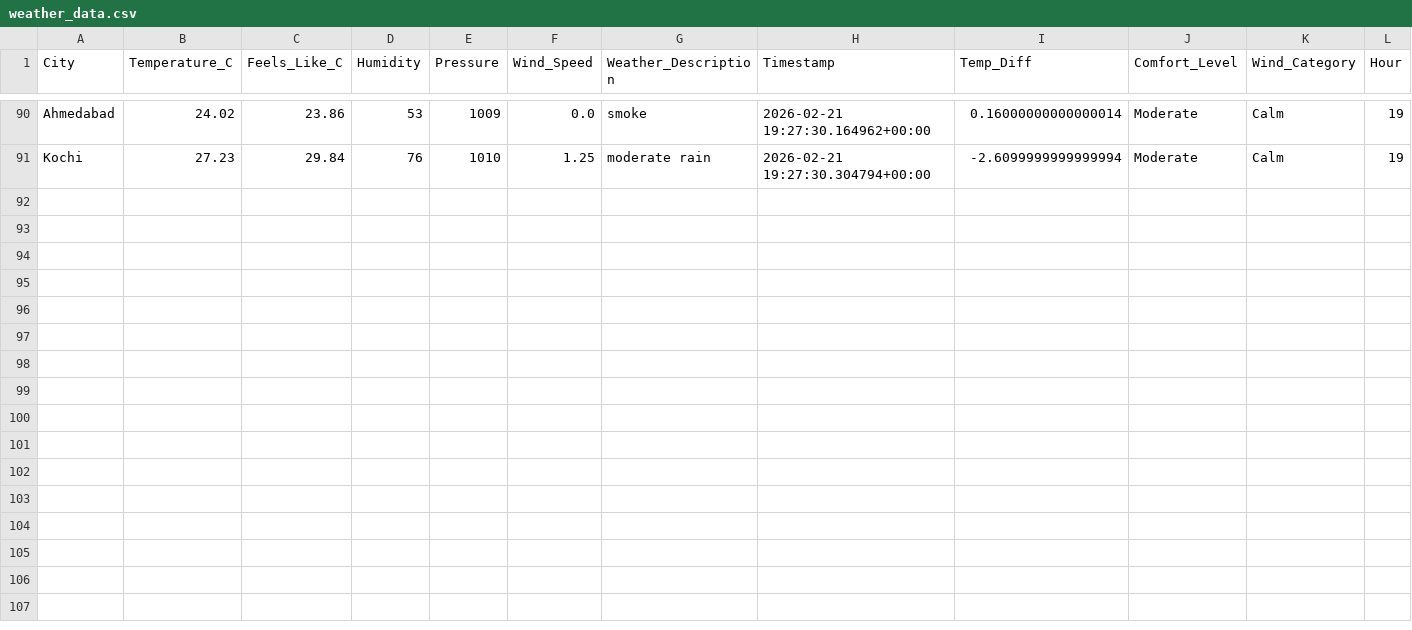
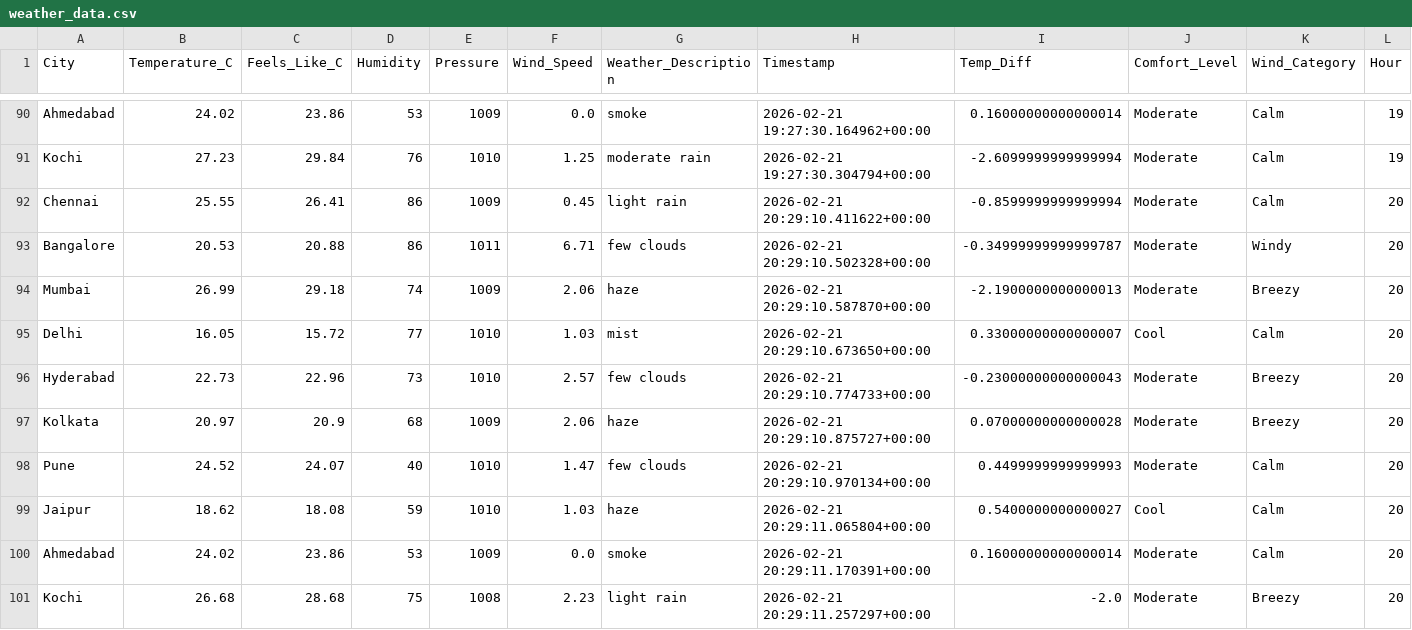
Before and after one commit to MuhammedRaazi/my-weather-dashboard, a CSV file: data/weather_data.csv, drawn as a sheet; only a part is shown, gaps mark what is left out; rows hold the shown columns only; the diff names each change by its address in the sheet, - before the commit and + after, or states it on an @@ line.

```diff
--- a/data/weather_data.csv
+++ b/data/weather_data.csv
+row 92: Chennai | 25.55 | 26.41 | 86 | 1009 | 0.45 | light rain | 2026-02-21 20:29:10.411622+00:00 | -0.8599999999999994 | Moderate | Calm | 20
+row 93: Bangalore | 20.53 | 20.88 | 86 | 1011 | 6.71 | few clouds | 2026-02-21 20:29:10.502328+00:00 | -0.34999999999999787 | Moderate | Windy | 20
+row 94: Mumbai | 26.99 | 29.18 | 74 | 1009 | 2.06 | haze | 2026-02-21 20:29:10.587870+00:00 | -2.1900000000000013 | Moderate | Breezy | 20
+row 95: Delhi | 16.05 | 15.72 | 77 | 1010 | 1.03 | mist | 2026-02-21 20:29:10.673650+00:00 | 0.33000000000000007 | Cool | Calm | 20
+row 96: Hyderabad | 22.73 | 22.96 | 73 | 1010 | 2.57 | few clouds | 2026-02-21 20:29:10.774733+00:00 | -0.23000000000000043 | Moderate | Breezy | 20
+row 97: Kolkata | 20.97 | 20.9 | 68 | 1009 | 2.06 | haze | 2026-02-21 20:29:10.875727+00:00 | 0.07000000000000028 | Moderate | Breezy | 20
+row 98: Pune | 24.52 | 24.07 | 40 | 1010 | 1.47 | few clouds | 2026-02-21 20:29:10.970134+00:00 | 0.4499999999999993 | Moderate | Calm | 20
+row 99: Jaipur | 18.62 | 18.08 | 59 | 1010 | 1.03 | haze | 2026-02-21 20:29:11.065804+00:00 | 0.5400000000000027 | Cool | Calm | 20
+row 100: Ahmedabad | 24.02 | 23.86 | 53 | 1009 | 0.0 | smoke | 2026-02-21 20:29:11.170391+00:00 | 0.16000000000000014 | Moderate | Calm | 20
+row 101: Kochi | 26.68 | 28.68 | 75 | 1008 | 2.23 | light rain | 2026-02-21 20:29:11.257297+00:00 | -2.0 | Moderate | Breezy | 20
```
